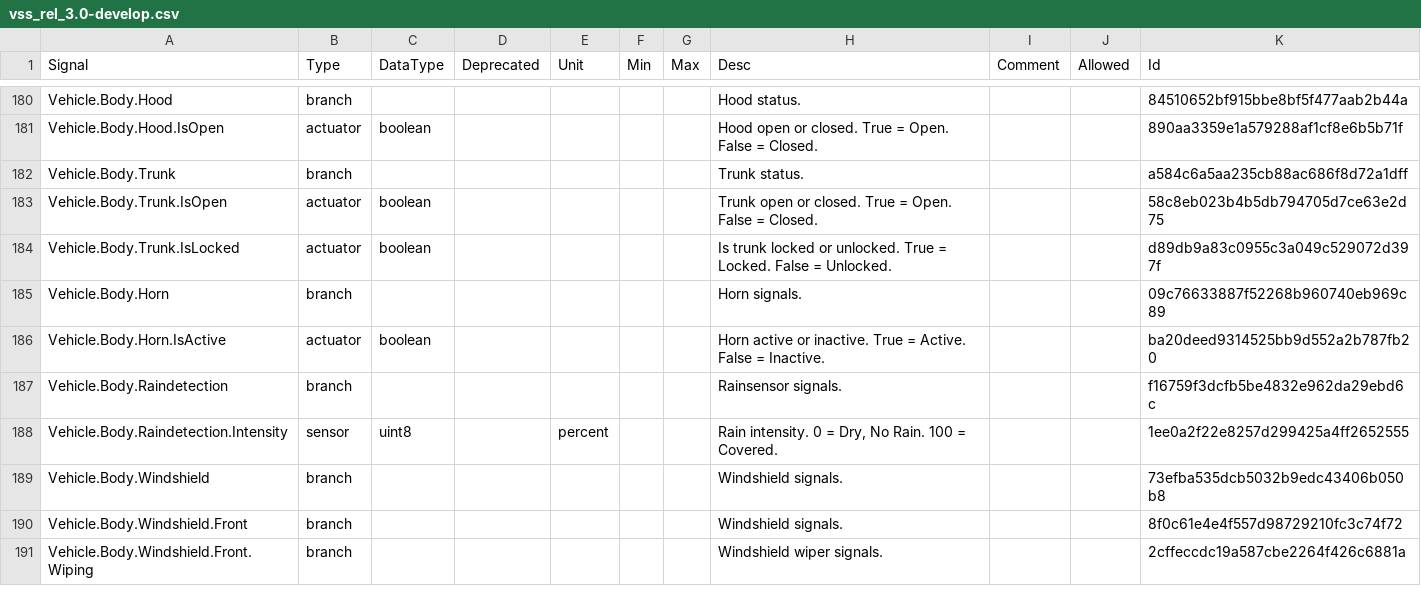
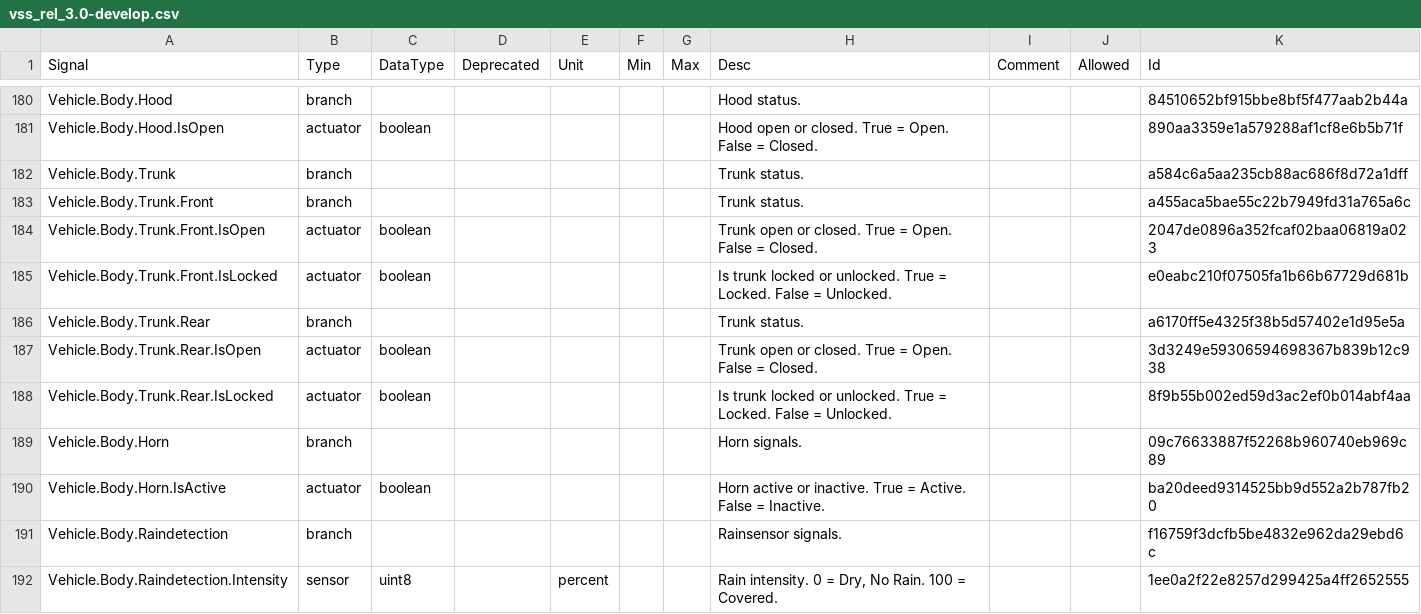
Before and after one commit to olFi95/vehicle_signal_specification, a CSV file: releases/nightly/vss_rel_3.0-develop.csv, drawn as a sheet; only a part is shown, gaps mark what is left out; the shorter side is filled out with more unchanged rows.

```diff
--- a/releases/nightly/vss_rel_3.0-develop.csv
+++ b/releases/nightly/vss_rel_3.0-develop.csv
@@ -182,4 +182,8 @@
 "Vehicle.Body.Trunk","branch","","","","","","Trunk status.","","","a584c6a5aa235cb88ac686f8d72a1dff"
-"Vehicle.Body.Trunk.IsOpen","actuator","boolean","","","","","Trunk open or closed. True = Open. False = Closed.","","","58c8eb023b4b5db794705d7ce63e2d75"
-"Vehicle.Body.Trunk.IsLocked","actuator","boolean","","","","","Is trunk locked or unlocked. True = Locked. False = Unlocked.","","","d89db9a83c0955c3a049c529072d397f"
+"Vehicle.Body.Trunk.Front","branch","","","","","","Trunk status.","","","a455aca5bae55c22b7949fd31a765a6c"
+"Vehicle.Body.Trunk.Front.IsOpen","actuator","boolean","","","","","Trunk open or closed. True = Open. False = Closed.","","","2047de0896a352fcaf02baa06819a023"
+"Vehicle.Body.Trunk.Front.IsLocked","actuator","boolean","","","","","Is trunk locked or unlocked. True = Locked. False = Unlocked.","","","e0eabc210f07505fa1b66b67729d681b"
+"Vehicle.Body.Trunk.Rear","branch","","","","","","Trunk status.","","","a6170ff5e4325f38b5d57402e1d95e5a"
+"Vehicle.Body.Trunk.Rear.IsOpen","actuator","boolean","","","","","Trunk open or closed. True = Open. False = Closed.","","","3d3249e59306594698367b839b12c938"
+"Vehicle.Body.Trunk.Rear.IsLocked","actuator","boolean","","","","","Is trunk locked or unlocked. True = Locked. False = Unlocked.","","","8f9b55b002ed59d3ac2ef0b014abf4aa"
 "Vehicle.Body.Horn","branch","","","","","","Horn signals.","","","09c76633887f52268b960740eb969c89"
```
Also changed, not shown: 27 other files.
